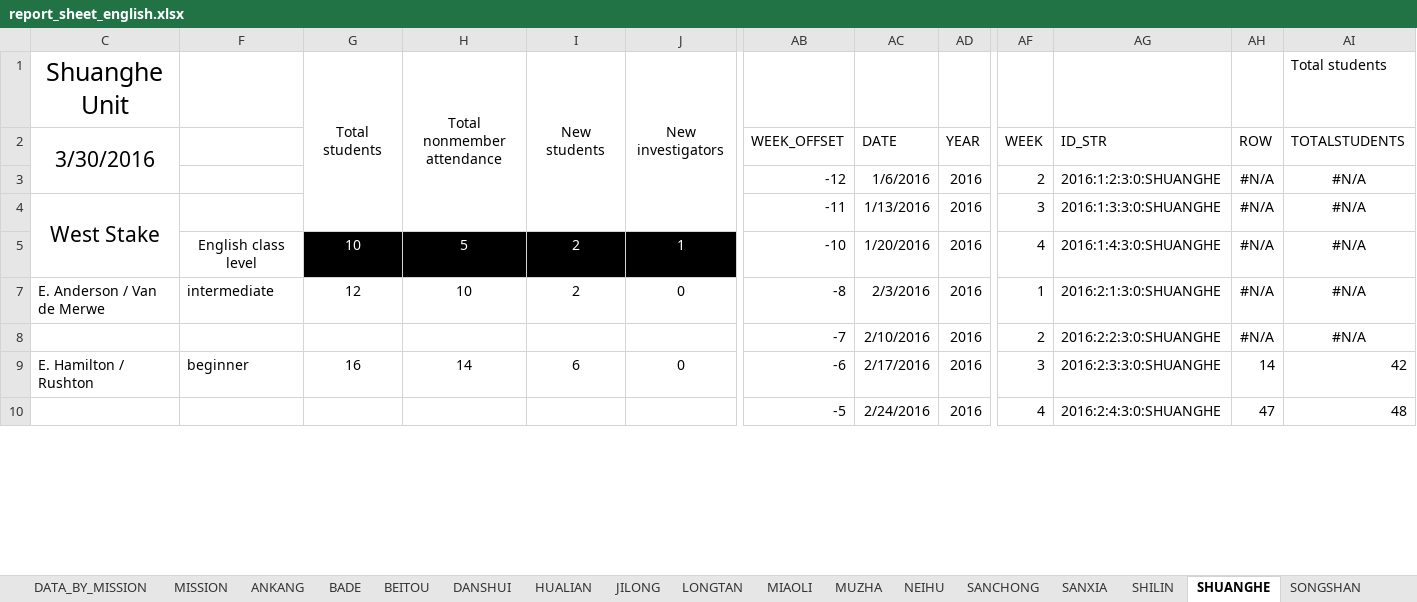
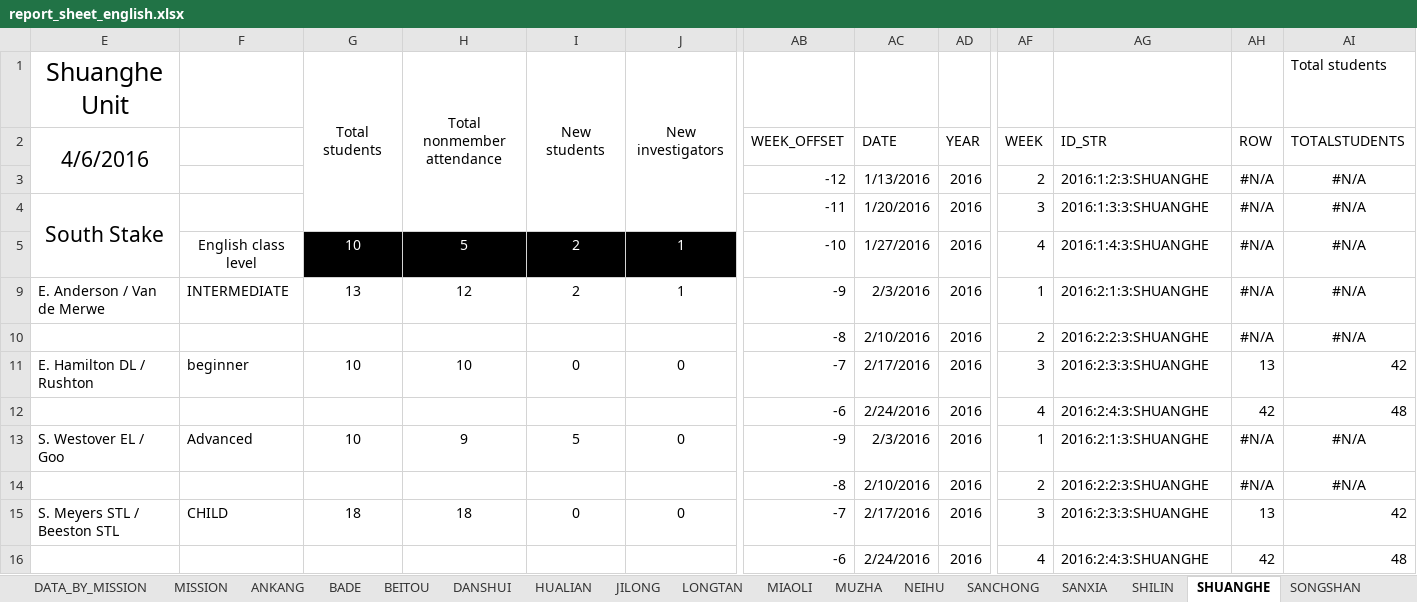
Before and after one commit to taiwantaipeimission/ARPS, an Excel workbook: report_sheets/report_sheet_english.xlsx, sheet SHUANGHE, drawn as a sheet; only a part is shown, gaps mark what is left out; values as stored, in another font and other column widths than the file's, no borders; charts and pictures and conditional formats not drawn; addresses are those after the commit; rows hold the shown columns only; the diff covers the shown part only; the diff names each change by its address in the sheet, - before the commit and + after, or states it on an @@ line.

```diff
--- a/report_sheets/report_sheet_english.xlsx (sheet SHUANGHE)
+++ b/report_sheets/report_sheet_english.xlsx (sheet SHUANGHE)
-E2: 3/30/2016
+E2: 4/6/2016
-AC3: 1/6/2016
+AC3: 1/13/2016
-AG3: 2016:1:2:3:0:SHUANGHE
+AG3: 2016:1:2:3:SHUANGHE
-E4: West Stake
+E4: South Stake
-AC4: 1/13/2016
+AC4: 1/20/2016
-AG4: 2016:1:3:3:0:SHUANGHE
+AG4: 2016:1:3:3:SHUANGHE
-AC5: 1/20/2016
+AC5: 1/27/2016
-AG5: 2016:1:4:3:0:SHUANGHE
+AG5: 2016:1:4:3:SHUANGHE
-F9: intermediate
+F9: INTERMEDIATE
-G9: 12
+G9: 13
-H9: 10
+H9: 12
-J9: 0
+J9: 1
-AB9: -8
+AB9: -9
-AG9: 2016:2:1:3:0:SHUANGHE
+AG9: 2016:2:1:3:SHUANGHE
-AB10: -7
+AB10: -8
-AG10: 2016:2:2:3:0:SHUANGHE
+AG10: 2016:2:2:3:SHUANGHE
-E11: E. Hamilton / Rushton
+E11: E. Hamilton DL / Rushton
-G11: 16
+G11: 10
-H11: 14
+H11: 10
-I11: 6
+I11: 0
-AB11: -6
+AB11: -7
-AG11: 2016:2:3:3:0:SHUANGHE
+AG11: 2016:2:3:3:SHUANGHE
-AH11: 14
+AH11: 13
-AB12: -5
+AB12: -6
-AG12: 2016:2:4:3:0:SHUANGHE
+AG12: 2016:2:4:3:SHUANGHE
-AH12: 47
+AH12: 42
+row 13: S. Westover EL / Goo | Advanced | 10 | 9 | 5 | 0 | -9 | 2/3/2016 | 2016 | 1 | 2016:2:1:3:SHUANGHE | #N/A | #N/A
+row 14:  |  |  |  |  |  | -8 | 2/10/2016 | 2016 | 2 | 2016:2:2:3:SHUANGHE | #N/A | #N/A
+row 15: S. Meyers STL / Beeston STL | CHILD | 18 | 18 | 0 | 0 | -7 | 2/17/2016 | 2016 | 3 | 2016:2:3:3:SHUANGHE | 13 | 42
+row 16:  |  |  |  |  |  | -6 | 2/24/2016 | 2016 | 4 | 2016:2:4:3:SHUANGHE | 42 | 48
```
Also changed, not shown: 5 added rows, 9 removed rows, 30 edited cells and cell formats elsewhere in this sheet, sheet DATA_BY_UNIT, sheet DATA_BY_COMP, sheet WANDA, sheet ZHUBEI, sheet XINDIAN, sheet SHILIN, 30 more sheets, other sheet tabs, formulas that keep their value, hidden cells, charts or pictures, config/phone_list.xlsx, 2 other files.
